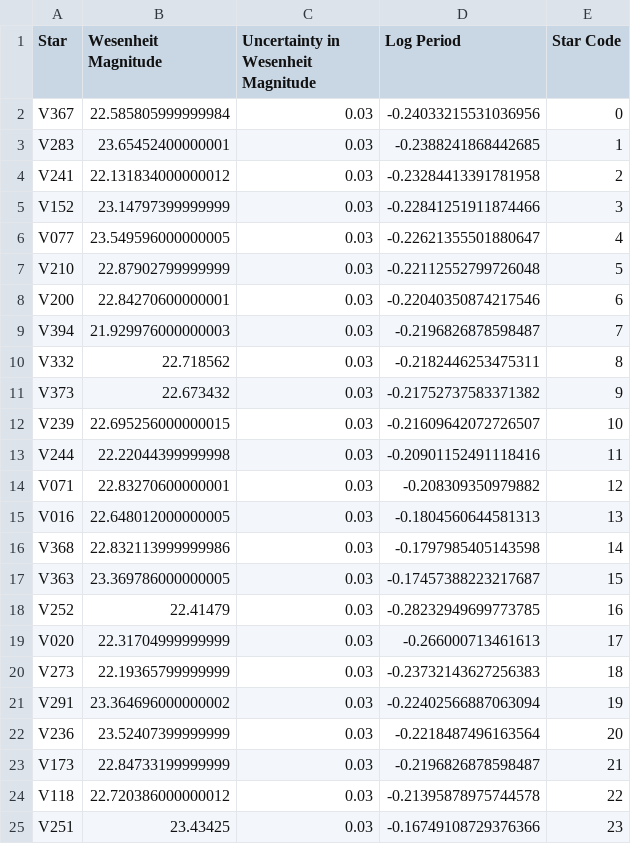
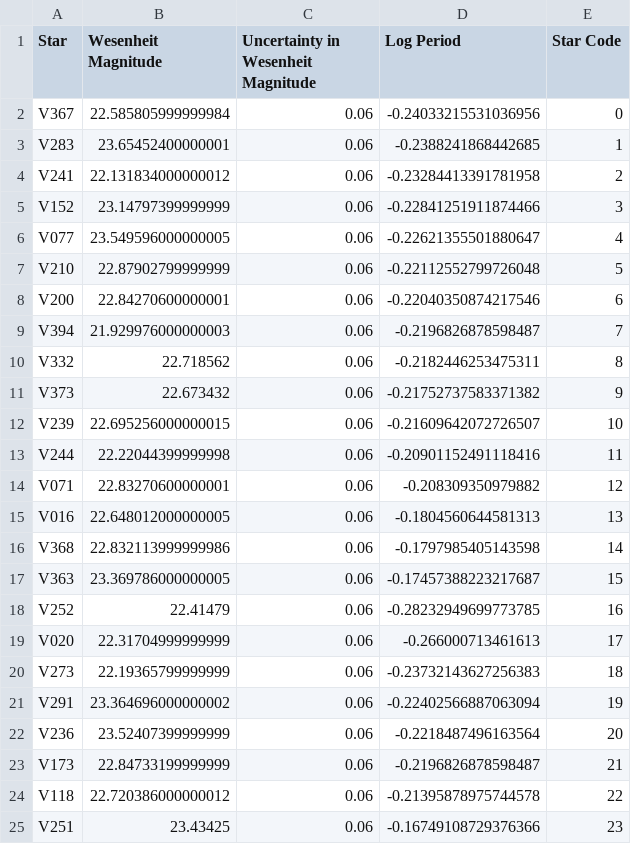
Before and after one commit to pranav-nagarajan/Variable-Stars, a CSV file: Monte Carlo/NGC_6822_mcmc.csv, drawn as a sheet.

Commit message:
Increasing magnitude error for B-V galaxies

```diff
--- a/Monte Carlo/NGC_6822_mcmc.csv
+++ b/Monte Carlo/NGC_6822_mcmc.csv
@@ -1,25 +1,25 @@
 Star,Wesenheit Magnitude,Uncertainty in Wesenheit Magnitude,Log Period,Star Code
-V367,22.585805999999984,0.03,-0.24033215531036956,0
-V283,23.65452400000001,0.03,-0.2388241868442685,1
-V241,22.131834000000012,0.03,-0.23284413391781958,2
-V152,23.14797399999999,0.03,-0.22841251911874466,3
-V077,23.549596000000005,0.03,-0.22621355501880647,4
-V210,22.87902799999999,0.03,-0.22112552799726048,5
-V200,22.84270600000001,0.03,-0.22040350874217546,6
-V394,21.929976000000003,0.03,-0.2196826878598487,7
-V332,22.718562,0.03,-0.2182446253475311,8
-V373,22.673432,0.03,-0.21752737583371382,9
-V239,22.695256000000015,0.03,-0.21609642072726507,10
-V244,22.22044399999998,0.03,-0.20901152491118416,11
-V071,22.83270600000001,0.03,-0.208309350979882,12
-V016,22.648012000000005,0.03,-0.1804560644581313,13
-V368,22.832113999999986,0.03,-0.1797985405143598,14
-V363,23.369786000000005,0.03,-0.17457388223217687,15
-V252,22.41479,0.03,-0.28232949699773785,16
-V020,22.31704999999999,0.03,-0.266000713461613,17
-V273,22.19365799999999,0.03,-0.23732143627256383,18
-V291,23.364696000000002,0.03,-0.22402566887063094,19
-V236,23.52407399999999,0.03,-0.2218487496163564,20
-V173,22.84733199999999,0.03,-0.2196826878598487,21
-V118,22.720386000000012,0.03,-0.21395878975744578,22
-V251,23.43425,0.03,-0.16749108729376366,23
+V367,22.585805999999984,0.06,-0.24033215531036956,0
+V283,23.65452400000001,0.06,-0.2388241868442685,1
+V241,22.131834000000012,0.06,-0.23284413391781958,2
+V152,23.14797399999999,0.06,-0.22841251911874466,3
+V077,23.549596000000005,0.06,-0.22621355501880647,4
+V210,22.87902799999999,0.06,-0.22112552799726048,5
+V200,22.84270600000001,0.06,-0.22040350874217546,6
+V394,21.929976000000003,0.06,-0.2196826878598487,7
+V332,22.718562,0.06,-0.2182446253475311,8
+V373,22.673432,0.06,-0.21752737583371382,9
+V239,22.695256000000015,0.06,-0.21609642072726507,10
+V244,22.22044399999998,0.06,-0.20901152491118416,11
+V071,22.83270600000001,0.06,-0.208309350979882,12
+V016,22.648012000000005,0.06,-0.1804560644581313,13
+V368,22.832113999999986,0.06,-0.1797985405143598,14
+V363,23.369786000000005,0.06,-0.17457388223217687,15
+V252,22.41479,0.06,-0.28232949699773785,16
+V020,22.31704999999999,0.06,-0.266000713461613,17
+V273,22.19365799999999,0.06,-0.23732143627256383,18
+V291,23.364696000000002,0.06,-0.22402566887063094,19
+V236,23.52407399999999,0.06,-0.2218487496163564,20
+V173,22.84733199999999,0.06,-0.2196826878598487,21
+V118,22.720386000000012,0.06,-0.21395878975744578,22
+V251,23.43425,0.06,-0.16749108729376366,23
```
Also changed, not shown: Monte Carlo/and_nineteen_mcmc.csv, Monte Carlo/and_seven_mcmc.csv, 14 other files.
